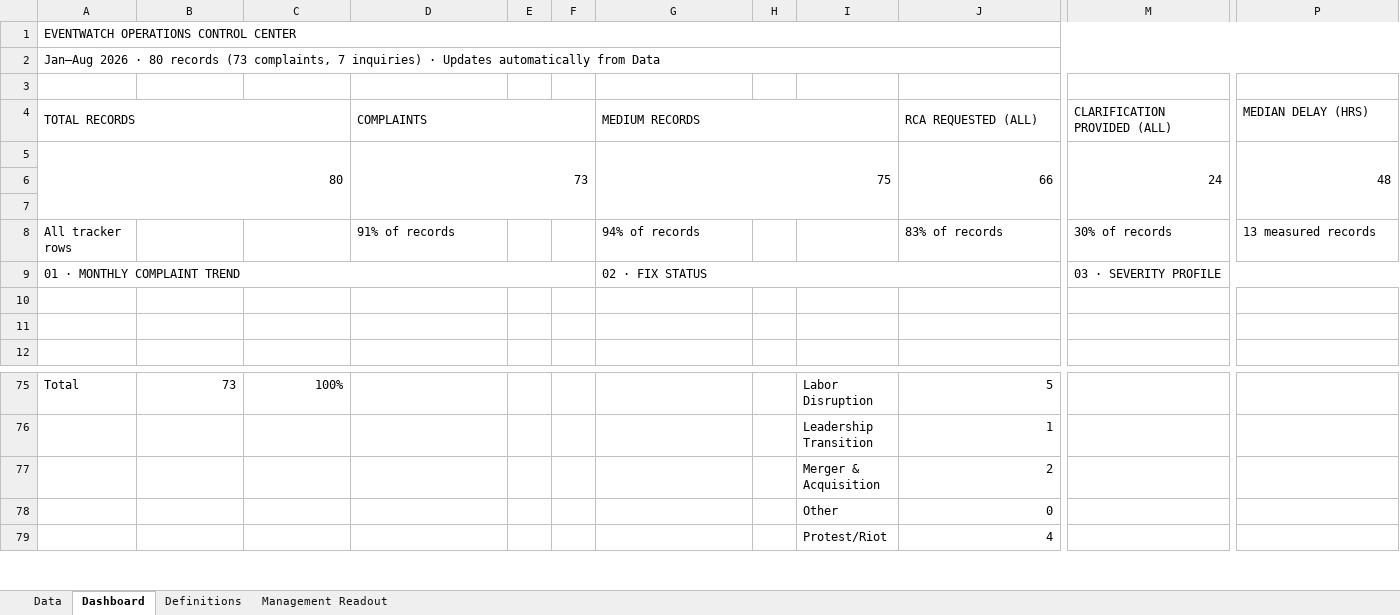
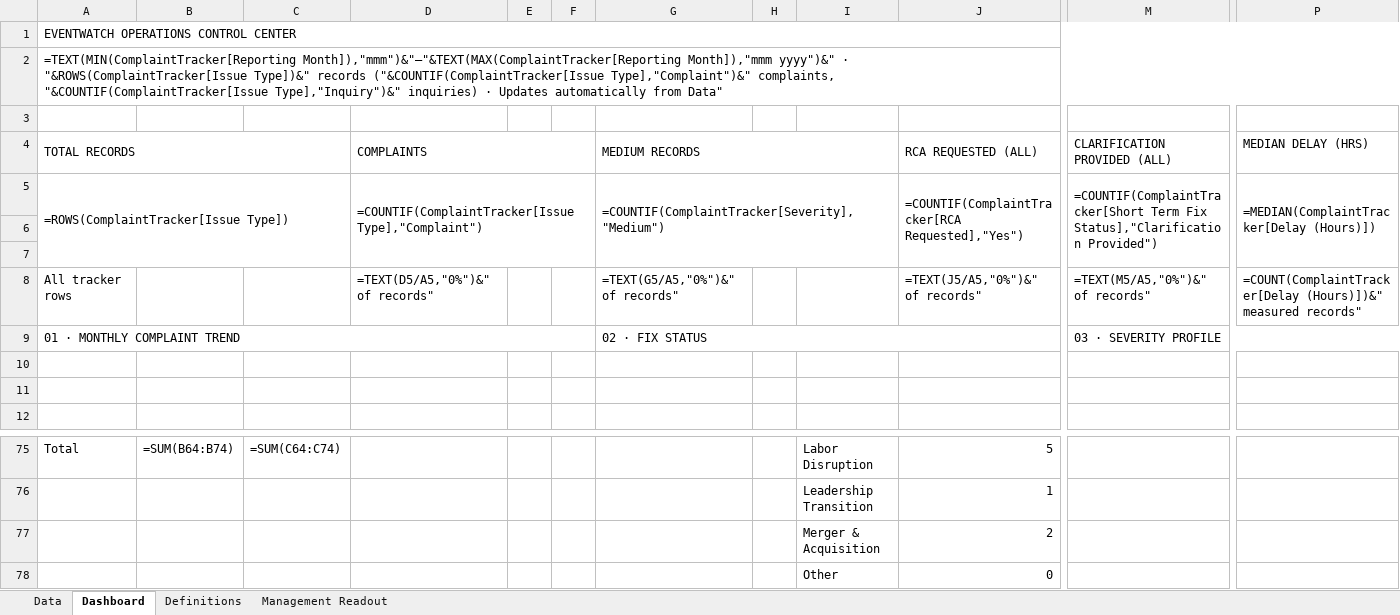
Before and after one commit to sangrambarger/EventWatch_Customer_Complaints, an Excel workbook: EventWatch_Customer_Complaints_2026.xlsx, sheet Dashboard, drawn as a sheet; only a part is shown, gaps mark what is left out; the shorter side is filled out with more unchanged rows; values as stored, in another font and other column widths than the file's, no cell formats; formulas without a stored value are shown as written; charts and pictures and conditional formats not drawn; removed rows and columns are numbered as before the commit, all else as after; rows hold the shown columns only; the diff covers the shown part only; the diff names each change by its address in the sheet, - before the commit and + after, or states it on an @@ line.

Commit message:
Add Jira/Outlook duplicate-check tooling, close 12 tracker gaps, fix dashboard bugs (#1)
Adds a Jira Key column plus Jira and Outlook Lookup pages (both credential-gated,
degrading to a clear "not configured" message). Cross-checked all 31 EAO tickets
against the tracker: 19 keys backfilled, 3 duplicate Ford/GM complaints merged into
multi-customer rows, 10 genuine gaps added including two customers (Micron,
Honeywell) that had never appeared despite filing complaints.

Fixes four characters that had decayed to "?", a chart() argument bug that silently
broke most bar charts, a Fix Status undercount, and a missing September row in the
monthly trend; restores dynamic-array metadata an openpyxl resave had stripped.

Adds scripts/validate.py, scripts/smoke_app.py and scripts/jira_sync.py so the
mechanical checks are runnable rather than done by eye, plus CLAUDE.md recording the
Python-vs-model split and the workbook editing constraint.

Removes the hardcoded repo/branch from app.py: the data source is now resolved at
runtime, defaulting to the files deployed beside the app, so no secrets are required.

```diff
--- a/EventWatch_Customer_Complaints_2026.xlsx (sheet Dashboard)
+++ b/EventWatch_Customer_Complaints_2026.xlsx (sheet Dashboard)
-A2 (TOTAL RECORDS): Jan–Aug 2026 · 80 records (73 complaints, 7 inquiries) · Updates automatically from Data
+A2 (TOTAL RECORDS): =TEXT(MIN(ComplaintTracker[Reporting Month]),"mmm")&"–"&TEXT(MAX(ComplaintTracker[Reporting Month]),"mmm yyyy")&" · "&ROWS(ComplaintTracker[Issue Type])&" records ("&COUNTIF(ComplaintTracker[Issue Type],"Complaint")&" complaints, "&COUNTIF(ComplaintTracker[Issue Type],"Inquiry")&" inquiries) · Updates automatically from Data"
-row 5: 80 |  |  | 73 |  |  | 75 |  |  | 66 | 24 | 48
+row 5: =ROWS(ComplaintTracker[Issue Type]) |  |  | =COUNTIF(ComplaintTracker[Issue Type],"Complaint") |  |  | =COUNTIF(ComplaintTracker[Severity],"Medium") |  |  | =COUNTIF(ComplaintTracker[RCA Requested],"Yes") | =COUNTIF(ComplaintTracker[Short Term Fix Status],"Clarification Provided") | =MEDIAN(ComplaintTracker[Delay (Hours)])
-D8 (COMPLAINTS): 91% of records
+D8 (COMPLAINTS): =TEXT(D5/A5,"0%")&" of records"
-G8 (MEDIUM RECORDS): 94% of records
+G8 (MEDIUM RECORDS): =TEXT(G5/A5,"0%")&" of records"
-J8 (RCA REQUESTED (ALL)): 83% of records
+J8 (RCA REQUESTED (ALL)): =TEXT(J5/A5,"0%")&" of records"
-M8 (CLARIFICATION PROVIDED (ALL)): 30% of records
+M8 (CLARIFICATION PROVIDED (ALL)): =TEXT(M5/A5,"0%")&" of records"
-P8 (MEDIAN DELAY (HRS)): 13 measured records
+P8 (MEDIAN DELAY (HRS)): =COUNT(ComplaintTracker[Delay (Hours)])&" measured records"
-B75: 73
+B75: =SUM(B64:B74)
-C75: 100%
+C75: =SUM(C64:C74)
```
Also changed, not shown: 2 added rows, 2 removed rows and 60 edited cells elsewhere in this sheet, sheet Data, sheet Management Readout, sheet Definitions, cell formats, charts or pictures, 8 other files.
